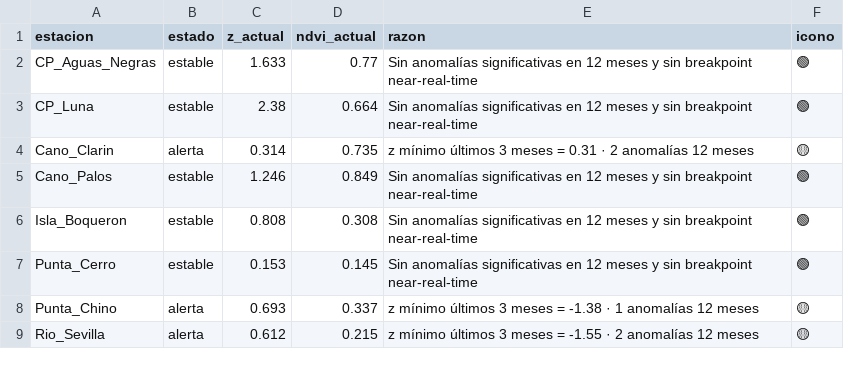
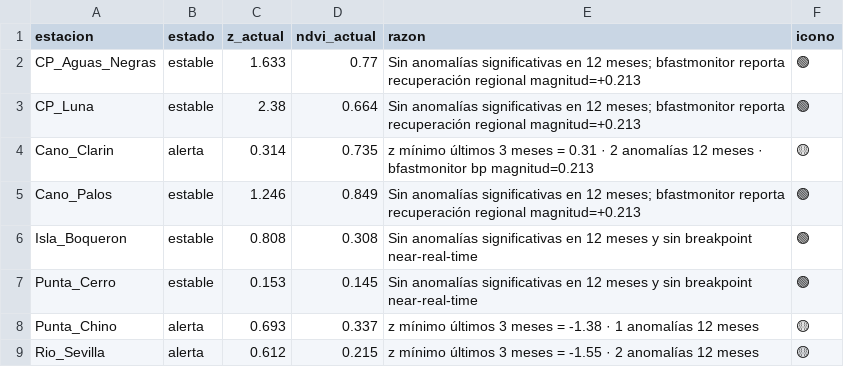
Before and after one commit to linaq11/CGSM-mangrove-monitoring, a CSV file: outputs/tables/alertas_estaciones.csv, drawn as a sheet.

Commit message:
Alertas regeneradas: propagación bfastmonitor + escalada solo en magnitud negativa (recuperación positiva en CP Pajarales solo contextualiza, no escala estado)

```diff
--- a/outputs/tables/alertas_estaciones.csv
+++ b/outputs/tables/alertas_estaciones.csv
@@ -1,6 +1,6 @@
 estacion,estado,z_actual,ndvi_actual,razon,icono
-CP_Aguas_Negras,estable,1.633,0.77,Sin anomalías significativas en 12 meses y sin breakpoint near-real-time,🟢
-CP_Luna,estable,2.38,0.664,Sin anomalías significativas en 12 meses y sin breakpoint near-real-time,🟢
-Cano_Clarin,alerta,0.314,0.735,z mínimo últimos 3 meses = 0.31 · 2 anomalías 12 meses,🟡
-Cano_Palos,estable,1.246,0.849,Sin anomalías significativas en 12 meses y sin breakpoint near-real-time,🟢
+CP_Aguas_Negras,estable,1.633,0.77,Sin anomalías significativas en 12 meses; bfastmonitor reporta recuperación regional magnitud=+0.213,🟢
+CP_Luna,estable,2.38,0.664,Sin anomalías significativas en 12 meses; bfastmonitor reporta recuperación regional magnitud=+0.213,🟢
+Cano_Clarin,alerta,0.314,0.735,z mínimo últimos 3 meses = 0.31 · 2 anomalías 12 meses · bfastmonitor bp magnitud=0.213,🟡
+Cano_Palos,estable,1.246,0.849,Sin anomalías significativas en 12 meses; bfastmonitor reporta recuperación regional magnitud=+0.213,🟢
 Isla_Boqueron,estable,0.808,0.308,Sin anomalías significativas en 12 meses y sin breakpoint near-real-time,🟢
```
Also changed, not shown: 1 other file.
